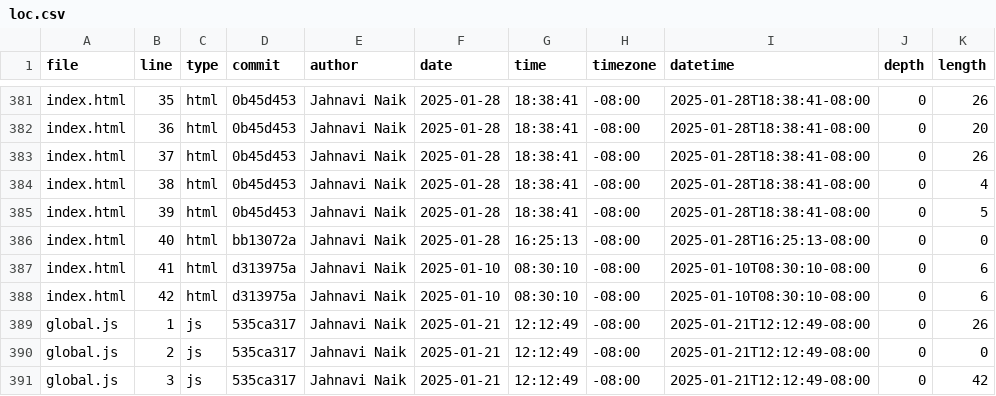
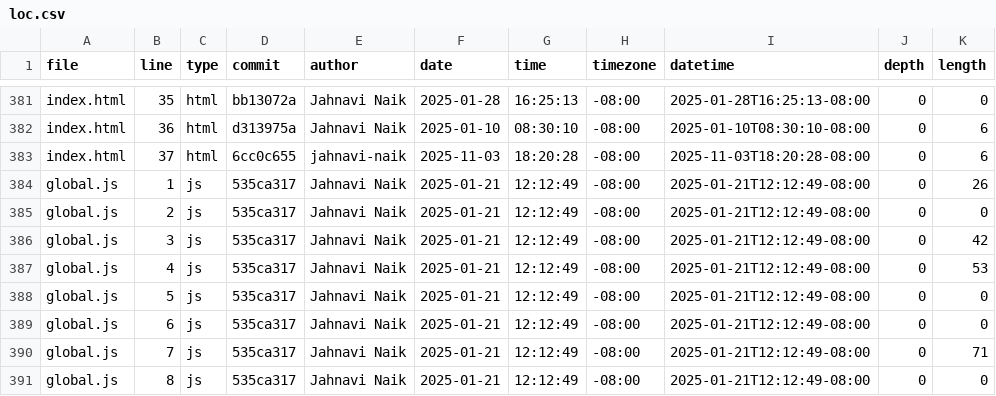
Before and after one commit to jahnavi-naik/portfolio, a CSV file: meta/loc.csv, drawn as a sheet; only a part is shown, gaps mark what is left out; the shorter side is filled out with more unchanged rows; the diff covers the shown part only; the diff names each change by its address in the sheet, - before the commit and + after, or states it on an @@ line.

```diff
--- a/meta/loc.csv
+++ b/meta/loc.csv
-D381 (commit): 0b45d453
+D381 (commit): bb13072a
-G381 (time): 18:38:41
+G381 (time): 16:25:13
-I381 (datetime): 2025-01-28T18:38:41-08:00
+I381 (datetime): 2025-01-28T16:25:13-08:00
-K381 (length): 26
+K381 (length): 0
-D382 (commit): 0b45d453
+D382 (commit): d313975a
-F382 (date): 2025-01-28
+F382 (date): 2025-01-10
-G382 (time): 18:38:41
+G382 (time): 08:30:10
-I382 (datetime): 2025-01-28T18:38:41-08:00
+I382 (datetime): 2025-01-10T08:30:10-08:00
-K382 (length): 20
+K382 (length): 6
-D383 (commit): 0b45d453
+D383 (commit): 6cc0c655
-E383 (author): Jahnavi Naik
+E383 (author): jahnavi-naik
-F383 (date): 2025-01-28
+F383 (date): 2025-11-03
-G383 (time): 18:38:41
+G383 (time): 18:20:28
-I383 (datetime): 2025-01-28T18:38:41-08:00
+I383 (datetime): 2025-11-03T18:20:28-08:00
-K383 (length): 26
+K383 (length): 6
-row 384: index.html | 38 | html | 0b45d453 | Jahnavi Naik | 2025-01-28 | 18:38:41 | -08:00 | 2025-01-28T18:38:41-08:00 | 0 | 4
-row 385: index.html | 39 | html | 0b45d453 | Jahnavi Naik | 2025-01-28 | 18:38:41 | -08:00 | 2025-01-28T18:38:41-08:00 | 0 | 5
-row 386: index.html | 40 | html | bb13072a | Jahnavi Naik | 2025-01-28 | 16:25:13 | -08:00 | 2025-01-28T16:25:13-08:00 | 0 | 0
-row 387: index.html | 41 | html | d313975a | Jahnavi Naik | 2025-01-10 | 08:30:10 | -08:00 | 2025-01-10T08:30:10-08:00 | 0 | 6
-row 388: index.html | 42 | html | d313975a | Jahnavi Naik | 2025-01-10 | 08:30:10 | -08:00 | 2025-01-10T08:30:10-08:00 | 0 | 6
```
Also changed, not shown: 42 edited cells elsewhere in this file.
